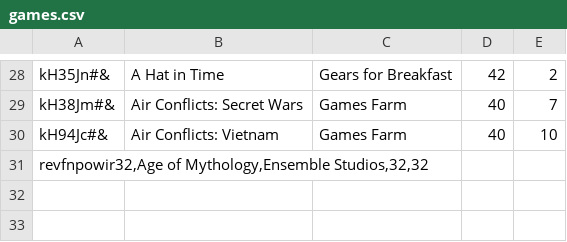
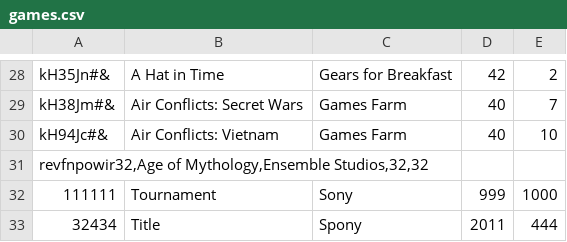
Before and after one commit to domel2222/transformerps, a CSV file: store/games.csv, drawn as a sheet; only a part is shown, gaps mark what is left out; the diff names each change by its address in the sheet, - before the commit and + after, or states it on an @@ line.

```diff
--- a/store/games.csv
+++ b/store/games.csv
+row 32: 111111 | Tournament | Sony | 999 | 1000
+row 33: 32434 | Title | Spony | 2011 | 444
```
Also changed, not shown: 3 other files.
